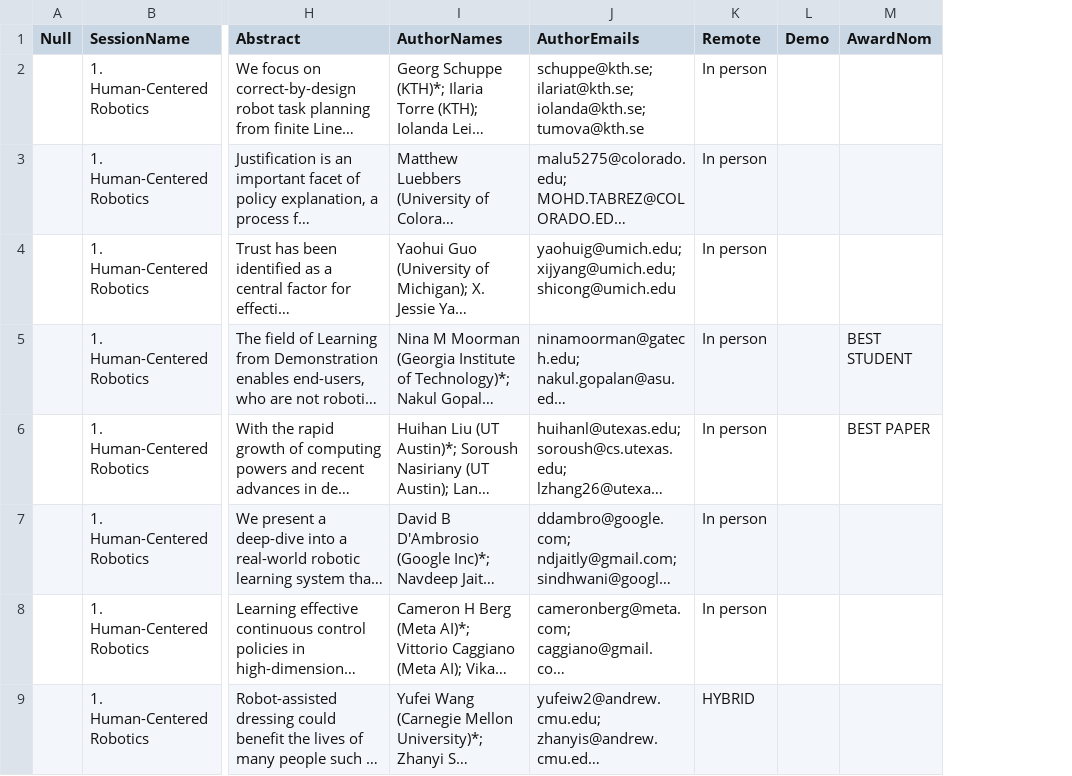
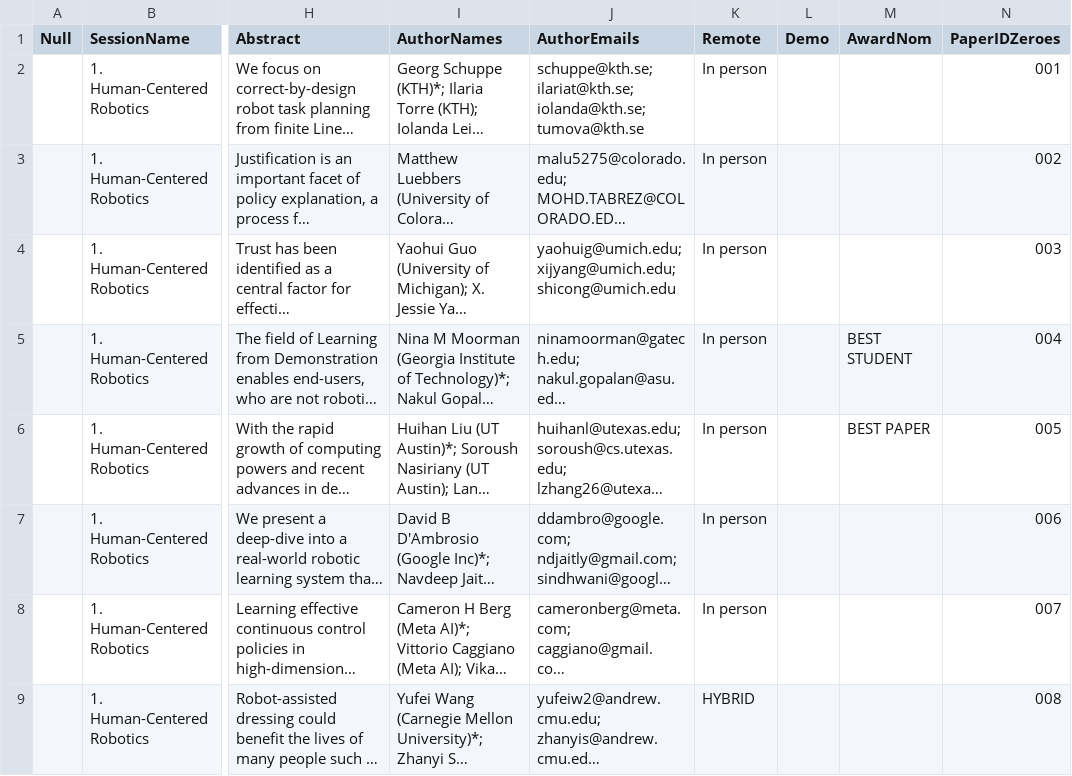
Before and after one commit to rss2023/web-prod, a CSV file: _data/rss2023CameraReadyInfo.csv, drawn as a sheet; only a part is shown, gaps mark what is left out; long unchanged cells end in …; the diff names each change by its address in the sheet, - before the commit and + after, or states it on an @@ line.

```diff
--- a/_data/rss2023CameraReadyInfo.csv
+++ b/_data/rss2023CameraReadyInfo.csv
+column N (PaperIDZeroes), rows 2-9: 001 | 002 | 003 | 004 | 005 | 006 | 007 | 008
```
Also changed, not shown: 1 other file.
